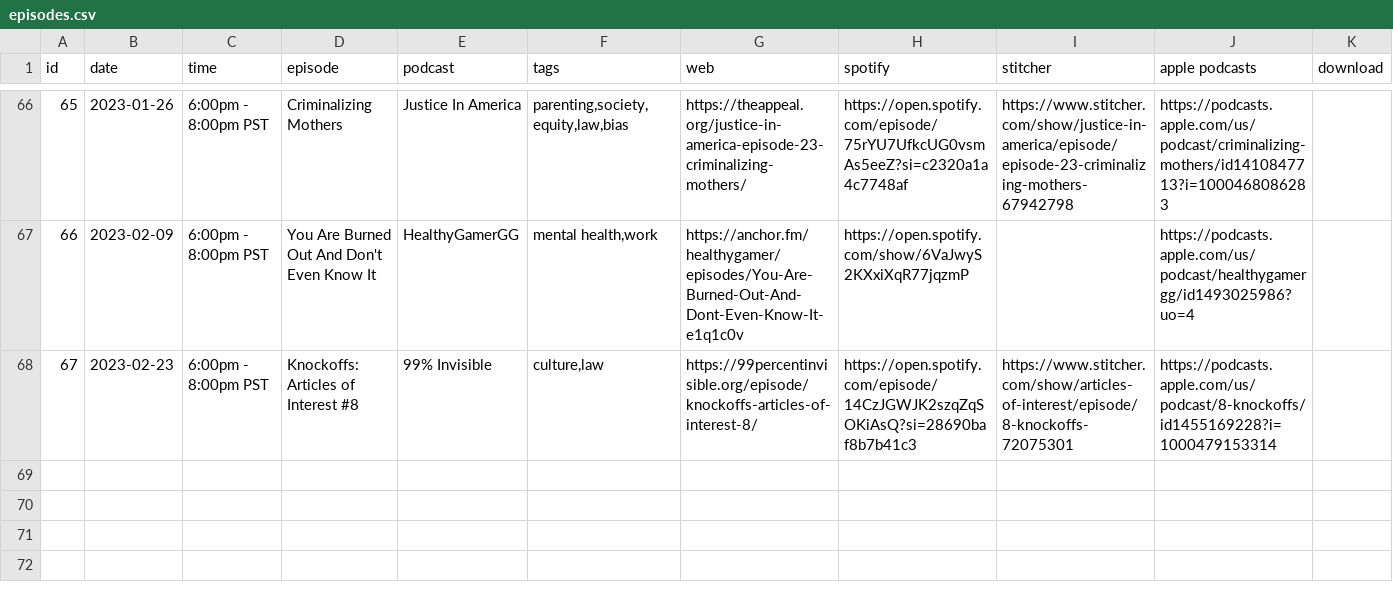
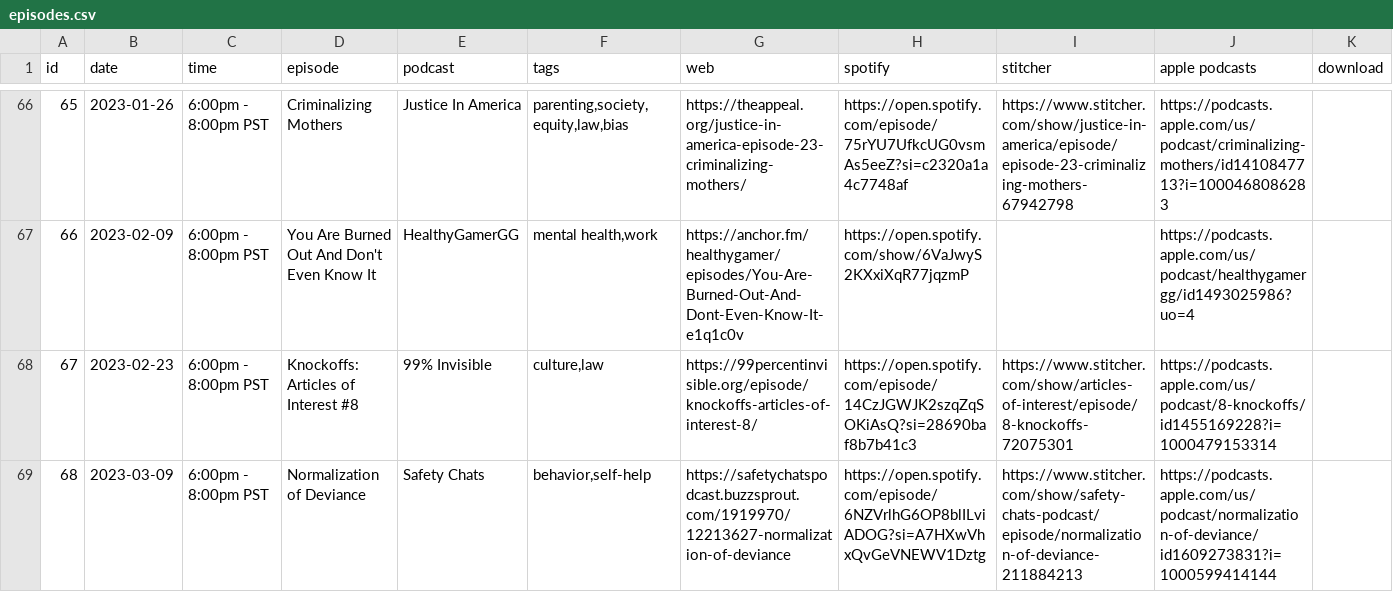
Before and after one commit to froseph/friday-podcast-club, a CSV file: episodes.csv, drawn as a sheet; only a part is shown, gaps mark what is left out.

Commit message:
Add 20230309 podcast

```diff
--- a/episodes.csv
+++ b/episodes.csv
@@ -68 +68,2 @@ id,date,time,episode,podcast,tags,web,spotify,stitcher,apple podcasts,download
 67,2023-02-23,6:00pm - 8:00pm PST,Knockoffs: Articles of Interest #8,99% Invisible,"culture,law",https://99percentinvisible.org/episode/knockoffs-articles-of-interest-8/,https://open.spotify.com/episode/14CzJGWJK2szqZqSOKiAsQ?si=28690baf8b7b41c3,https://www.stitcher.com/show/articles-of-interest/episode/8-knockoffs-72075301,https://podcasts.apple.com/us/podcast/8-knockoffs/id1455169228?i=1000479153314
+68,2023-03-09,6:00pm - 8:00pm PST,Normalization of Deviance,Safety Chats,"behavior,self-help",https://safetychatspodcast.buzzsprout.com/1919970/12213627-normalization-of-deviance,https://open.spotify.com/episode/6NZVrlhG6OP8blILviADOG?si=A7HXwVhxQvGeVNEWV1Dztg,https://www.stitcher.com/show/safety-chats-podcast/episode/normalization-of-deviance-211884213,https://podcasts.apple.com/us/podcast/normalization-of-deviance/id1609273831?i=1000599414144,
```
Also changed, not shown: 1 other file.
